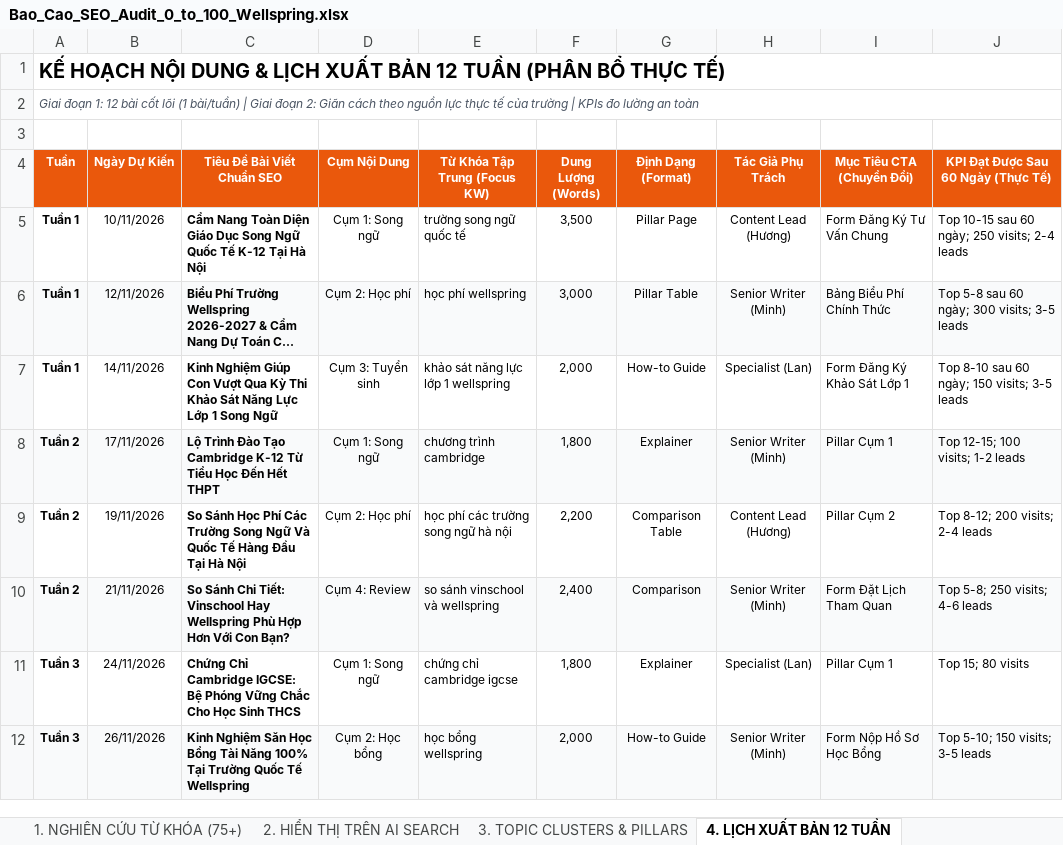
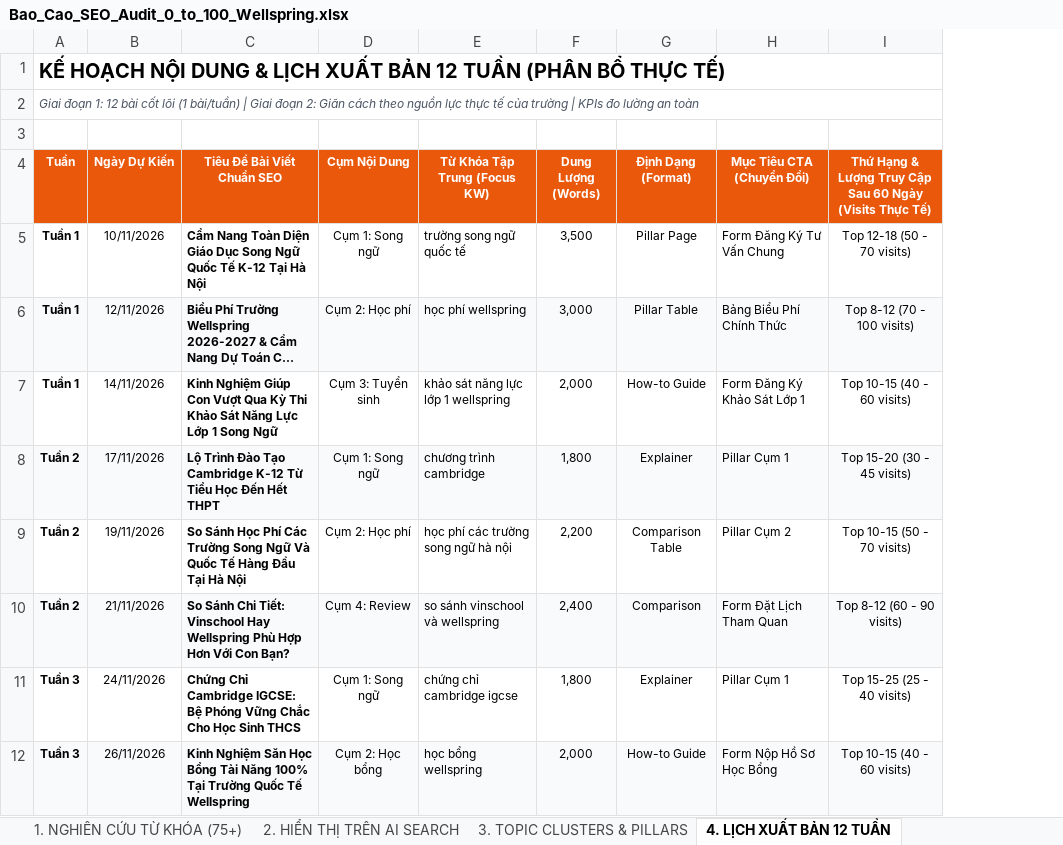
Before and after one commit to huyhung-Martech/C-ng-c-SEO-web, an Excel workbook: Bao_Cao_SEO_Audit_0_to_100_Wellspring.xlsx, sheet 4. LỊCH XUẤT BẢN 12 TUẦN, drawn as a sheet; only a part is shown; long unchanged cells end in …; values as stored, in another font and other column widths than the file's, no borders; removed rows and columns are numbered as before the commit, all else as after; the diff names each change by its address in the sheet, - before the commit and + after, or states it on an @@ line.

Commit message:
fix(sheet4): remove author column, remove leads KPI, calibrate safe visits (20-100/mo)

```diff
--- a/Bao_Cao_SEO_Audit_0_to_100_Wellspring.xlsx (sheet 4. LỊCH XUẤT BẢN 12 TUẦN)
+++ b/Bao_Cao_SEO_Audit_0_to_100_Wellspring.xlsx (sheet 4. LỊCH XUẤT BẢN 12 TUẦN)
-column H (Tác Giả Phụ Trách), rows 5-12: Content Lead (Hương) | Senior Writer (Minh) | Specialist (Lan) | Senior Writer (Minh) | Content Lead (Hương) | Senior Writer (Minh) | Specialist (Lan) | Senior Writer (Minh)
-column J, rows 4-12: KPI Đạt Được Sau 60 Ngày (Thực Tế) | Top 10-15 sau 60 ngày; 250 visits; 2-4 leads | Top 5-8 sau 60 ngày; 300 visits; 3-5 leads | Top 8-10 sau 60 ngày; 150 visits; 3-5 leads | Top 12-15; 100 visits; 1-2 leads | Top 8-12; 200 visits; 2-4 leads | Top 5-8; 250 visits; 4-6 leads | Top 15; 80 visits | Top 5-10; 150 visits; 3-5 leads
+column I, rows 4-12: Thứ Hạng & Lượng Truy Cập Sau 60 Ngày (Visits Thực Tế) | Top 12-18 (50 - 70 visits) | Top 8-12 (70 - 100 visits) | Top 10-15 (40 - 60 visits) | Top 15-20 (30 - 45 visits) | Top 10-15 (50 - 70 visits) | Top 8-12 (60 - 90 visits) | Top 15-25 (25 - 40 visits) | Top 10-15 (40 - 60 visits)
```
